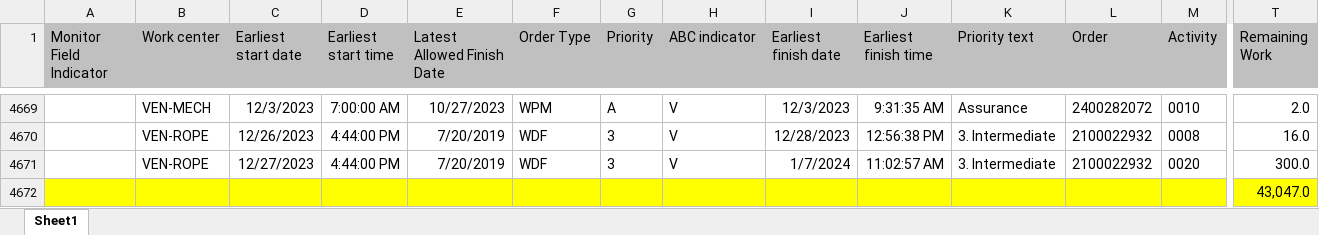
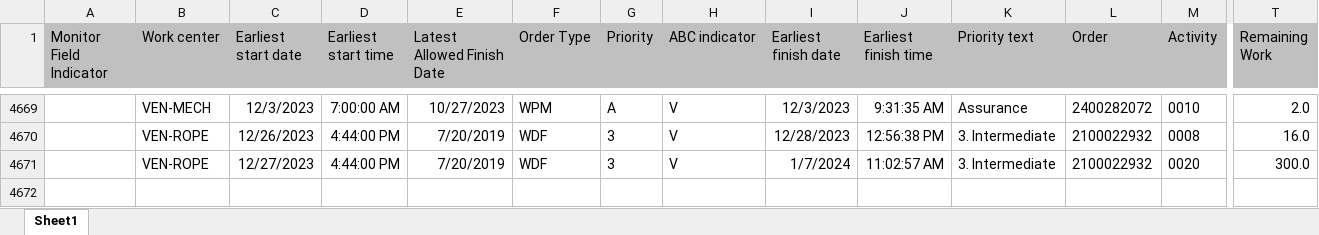
Before and after one commit to scipo-code/ordinator-api, an Excel workbook: test_data/export.XLSX, sheet Sheet1, drawn as a sheet; only a part is shown, gaps mark what is left out; values as stored, in another font and other column widths than the file's, no borders; rows hold the shown columns only; the diff names each change by its address in the sheet, - before the commit and + after, or states it on an @@ line.

```diff
--- a/test_data/export.XLSX (sheet Sheet1)
+++ b/test_data/export.XLSX (sheet Sheet1)
-row 4672:  |  |  |  |  |  |  |  |  |  |  |  |  | 43,047.0
```
Also changed, not shown: 5 other files.
